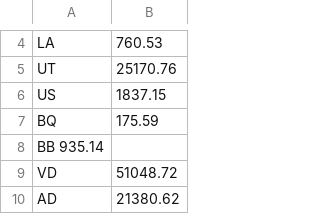
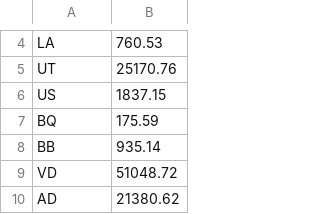
Before and after one commit to FastHugo/pyscript_test, a CSV file: dados.csv, drawn as a sheet; only a part is shown, gaps mark what is left out; removed rows and columns are numbered as before the commit, all else as after; the diff names each change by its address in the sheet, - before the commit and + after, or states it on an @@ line.

Commit message:
Update dados.csv

```diff
--- a/dados.csv
+++ b/dados.csv
-row 8: BB 935.14
+row 8: BB | 935.14
```
